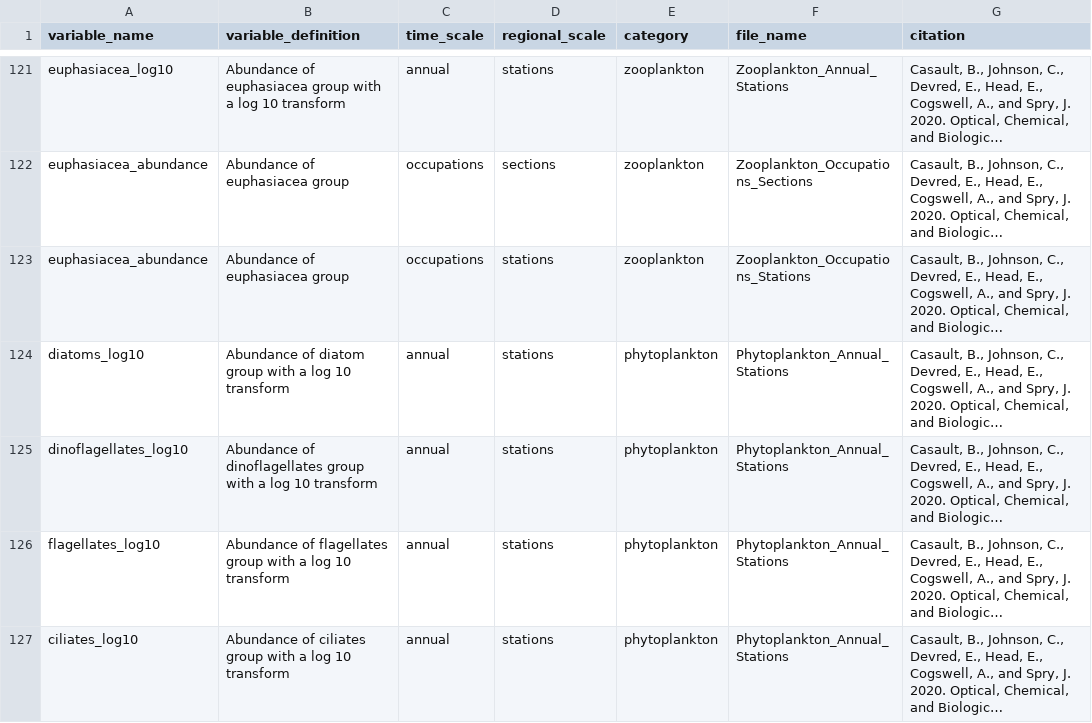
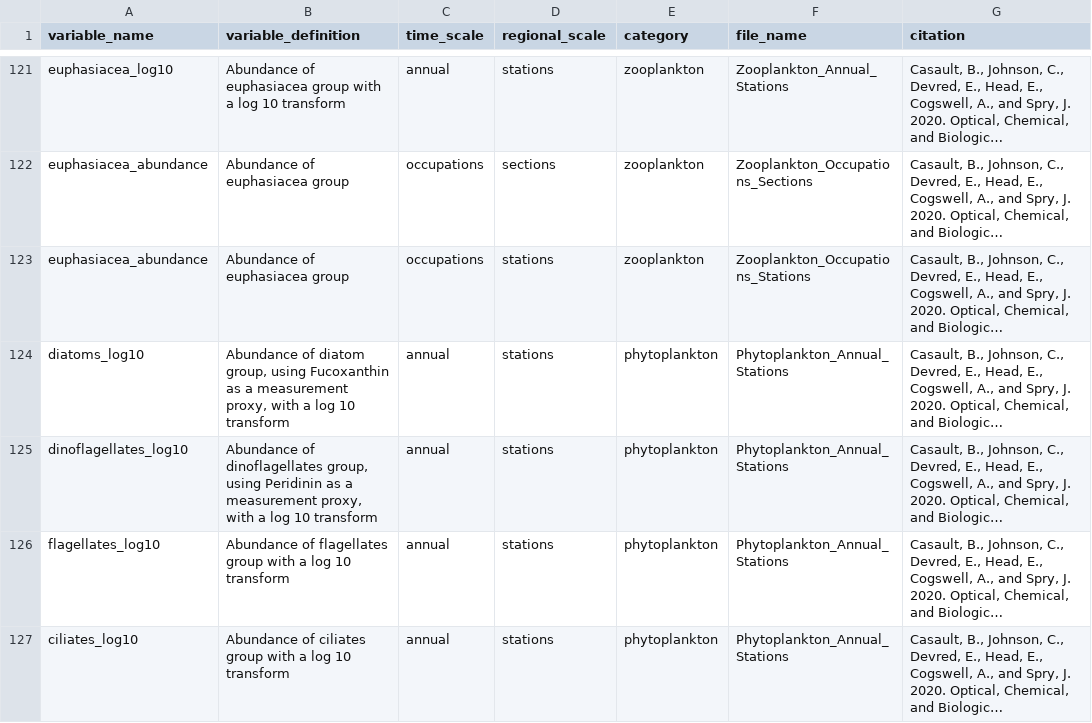
Before and after one commit to casaultb/azmpdata, a CSV file: inst/extdata/lookup/variable_look_up.csv, drawn as a sheet; only a part is shown, gaps mark what is left out; long unchanged cells end in …; the diff covers the shown part only; the diff names each change by its address in the sheet, - before the commit and + after, or states it on an @@ line.

Commit message:
update variable definitions with res doc info

```diff
--- a/inst/extdata/lookup/variable_look_up.csv
+++ b/inst/extdata/lookup/variable_look_up.csv
-B124 (variable_definition): …of diatom group with a…
+B124 (variable_definition): …of diatom group, using Fucoxanthin as a measurement proxy, with a…
-B125 (variable_definition): …of dinoflagellates group with a…
+B125 (variable_definition): …of dinoflagellates group, using Peridinin as a measurement proxy, with a…
```
Also changed, not shown: 12 edited cells elsewhere in this file.
